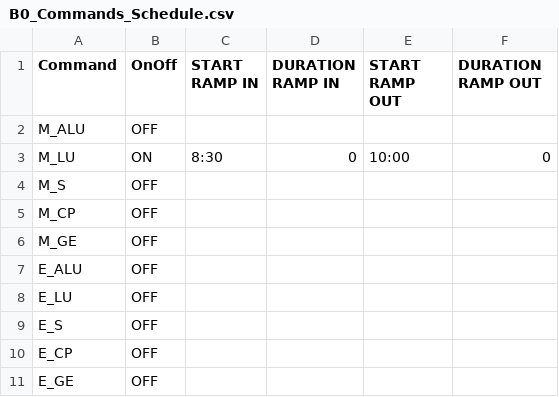
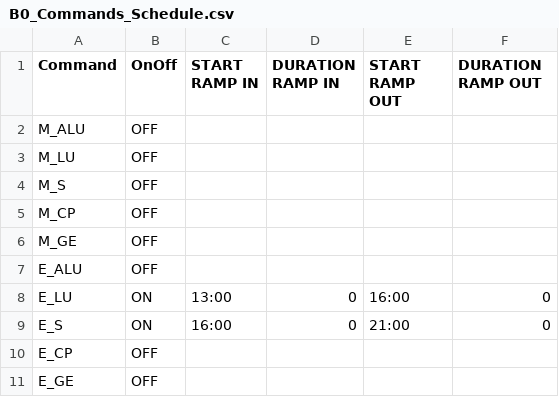
Before and after one commit to PortlandStatePowerLab/thomas_neea_flex_load_26, a CSV file: Combo/B0_Commands_Schedule.csv, drawn as a sheet.

```diff
--- a/Combo/B0_Commands_Schedule.csv
+++ b/Combo/B0_Commands_Schedule.csv
@@ -2,3 +2,3 @@
 M_ALU,OFF,,,,
-M_LU,ON,8:30,0,10:00,0
+M_LU,OFF,,,,
 M_S,OFF,,,,
@@ -7,4 +7,4 @@ M_GE,OFF,,,,
 E_ALU,OFF,,,,
-E_LU,OFF,,,,
-E_S,OFF,,,,
+E_LU,ON,13:00,0,16:00,0
+E_S,ON,16:00,0,21:00,0
 E_CP,OFF,,,,
```
Also changed, not shown: 5 other files.
